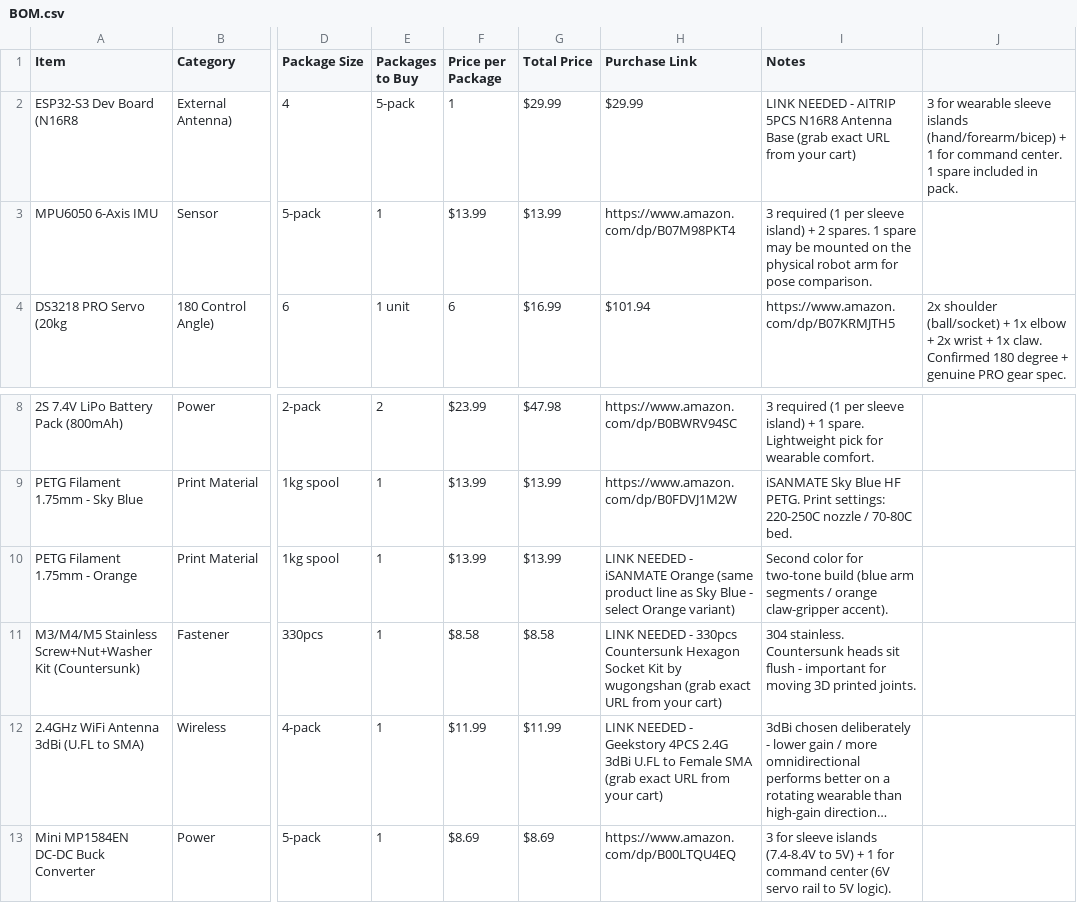
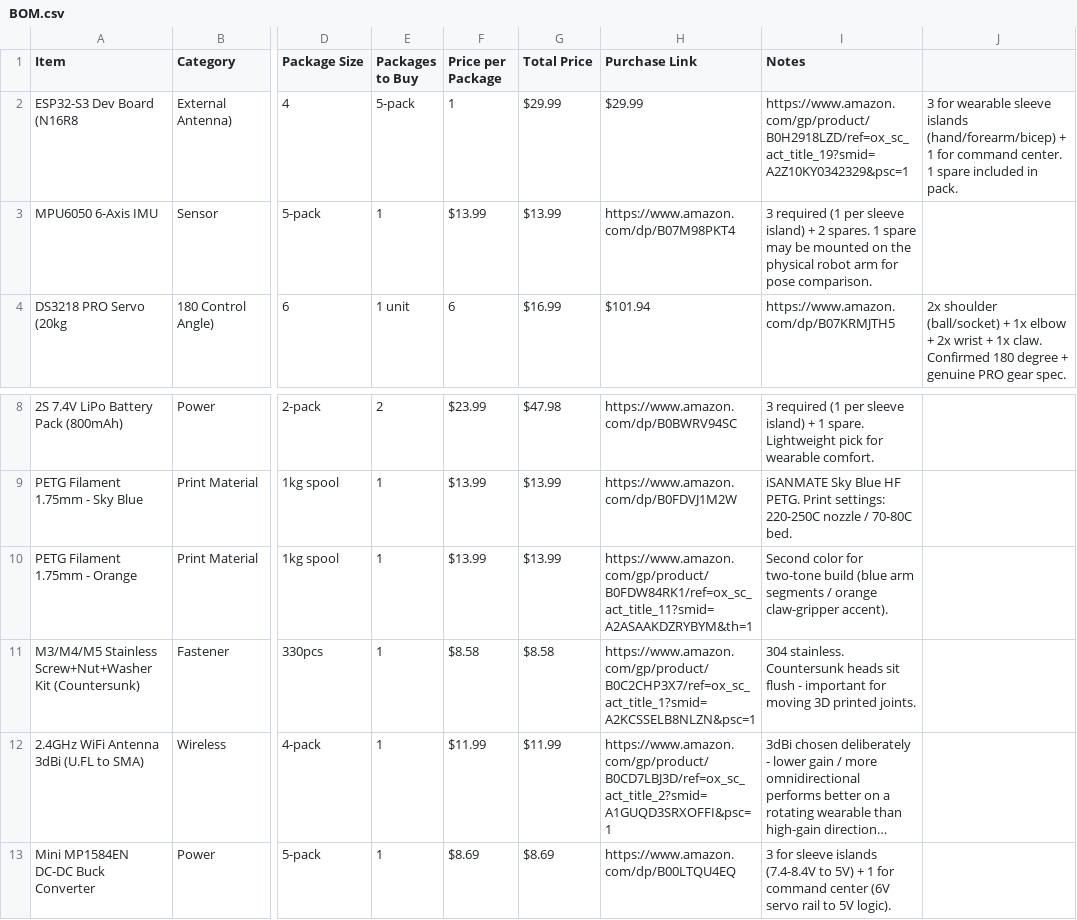
Before and after one commit to SecastianC1776/Robot-Mimic-Arm-Esp32-, a CSV file: BOM.csv, drawn as a sheet; only a part is shown, gaps mark what is left out; long unchanged cells end in …; the diff names each change by its address in the sheet, - before the commit and + after, or states it on an @@ line.

Commit message:
Update BOM.csv with purchase links and items

```diff
--- a/BOM.csv
+++ b/BOM.csv
-I2 (Notes): LINK NEEDED - AITRIP 5PCS N16R8 Antenna Base (grab exact URL from your cart)
+I2 (Notes): https://www.amazon.com/gp/product/B0H2918LZD/ref=ox_sc_act_title_19?smid=A2Z10KY0342329&psc=1
-H10 (Purchase Link): LINK NEEDED - iSANMATE Orange (same product line as Sky Blue - select Orange variant)
+H10 (Purchase Link): https://www.amazon.com/gp/product/B0FDW84RK1/ref=ox_sc_act_title_11?smid=A2ASAAKDZRYBYM&th=1
-H11 (Purchase Link): LINK NEEDED - 330pcs Countersunk Hexagon Socket Kit by wugongshan (grab exact URL from your cart)
+H11 (Purchase Link): https://www.amazon.com/gp/product/B0C2CHP3X7/ref=ox_sc_act_title_1?smid=A2KCSSELB8NLZN&psc=1
-H12 (Purchase Link): LINK NEEDED - Geekstory 4PCS 2.4G 3dBi U.FL to Female SMA (grab exact URL from your cart)
+H12 (Purchase Link): https://www.amazon.com/gp/product/B0CD7LBJ3D/ref=ox_sc_act_title_2?smid=A1GUQD3SRXOFFI&psc=1
```
